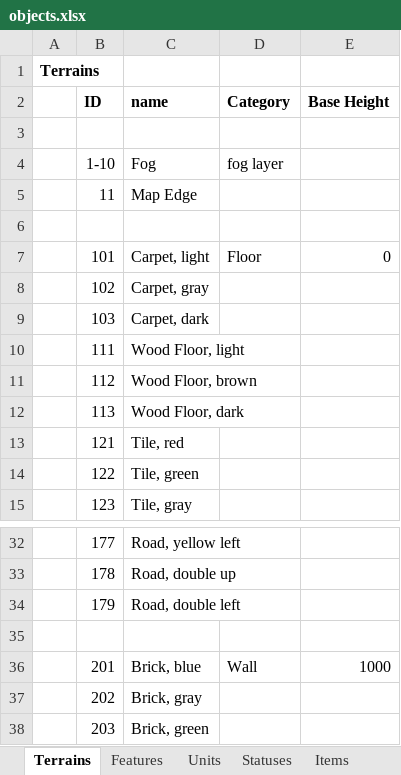
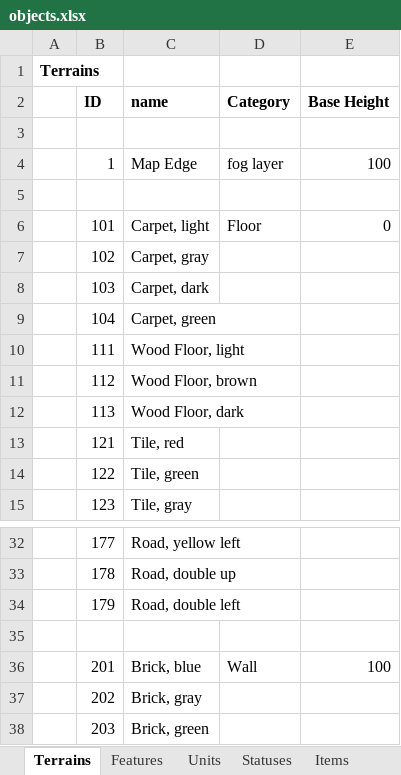
Before and after one commit to dgray001/LNZ, an Excel workbook: objects.xlsx, sheet Terrains, drawn as a sheet; only a part is shown, gaps mark what is left out; values as stored, in another font and other column widths than the file's, no borders; removed rows and columns are numbered as before the commit, all else as after; the diff names each change by its address in the sheet, - before the commit and + after, or states it on an @@ line.

Commit message:
v0.6.2n: Terrain DImg and display

```diff
--- a/objects.xlsx (sheet Terrains)
+++ b/objects.xlsx (sheet Terrains)
-row 4:  | 1-10 | Fog | fog layer
-row 5:  | 11 | Map Edge
+row 4:  | 1 | Map Edge | fog layer | 100
+row 9:  | 104 | Carpet, green
-E36 (Base Height): 1000
+E36 (Base Height): 100
```
Also changed, not shown: 8 other files.
